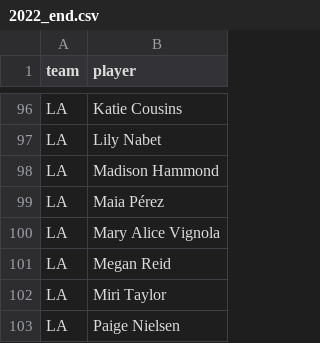
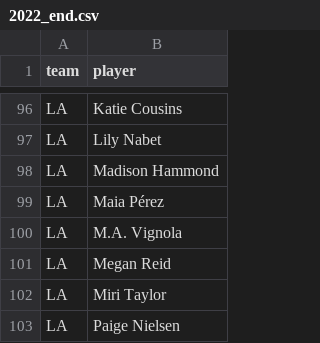
Before and after one commit to agale123/soccer-analytics, a CSV file: offseason-movement/nwsl/2022_end.csv, drawn as a sheet; only a part is shown, gaps mark what is left out.

```diff
--- a/offseason-movement/nwsl/2022_end.csv
+++ b/offseason-movement/nwsl/2022_end.csv
@@ -99,3 +99,3 @@ LA,Madison Hammond
 LA,Maia Pérez
-LA,Mary Alice Vignola
+LA,M.A. Vignola
 LA,Megan Reid
```
Also changed, not shown: offseason-movement/nwsl/2023_start.csv.
